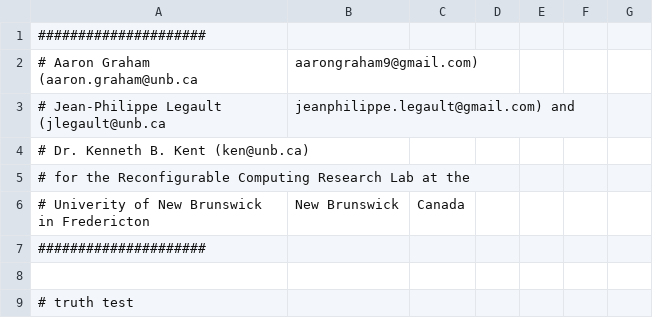
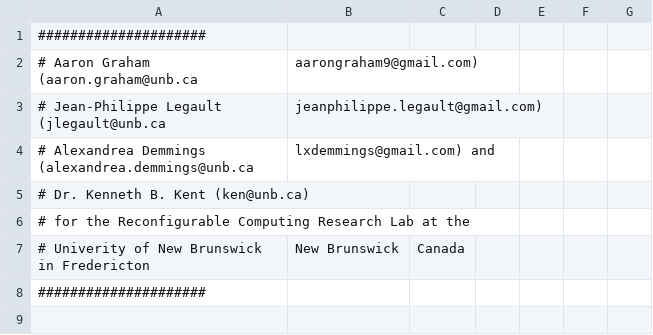
Before and after one commit to verilog-to-routing/vtr-verilog-to-routing, a CSV file: libs/librtlnumber/regression_tests/basic_regression_tests.csv, drawn as a sheet; only a part is shown; the shorter side is filled out with more unchanged rows; the diff names each change by its address in the sheet, - before the commit and + after, or states it on an @@ line.

Commit message:
librtlnumber - updated author list

```diff
--- a/libs/librtlnumber/regression_tests/basic_regression_tests.csv
+++ b/libs/librtlnumber/regression_tests/basic_regression_tests.csv
-B3: jeanphilippe.legault@gmail.com) and
+B3: jeanphilippe.legault@gmail.com)
+row 4: # Alexandrea Demmings (alexandrea.demmings@unb.ca | lxdemmings@gmail.com) and
```
Also changed, not shown: 6 other files.
